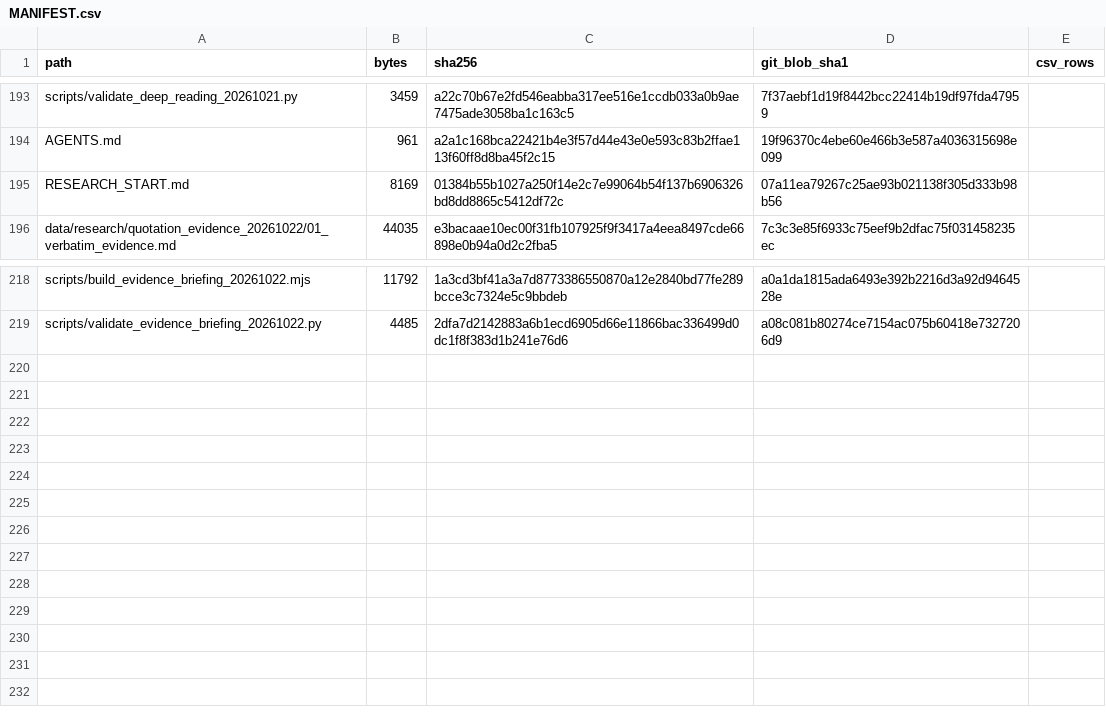
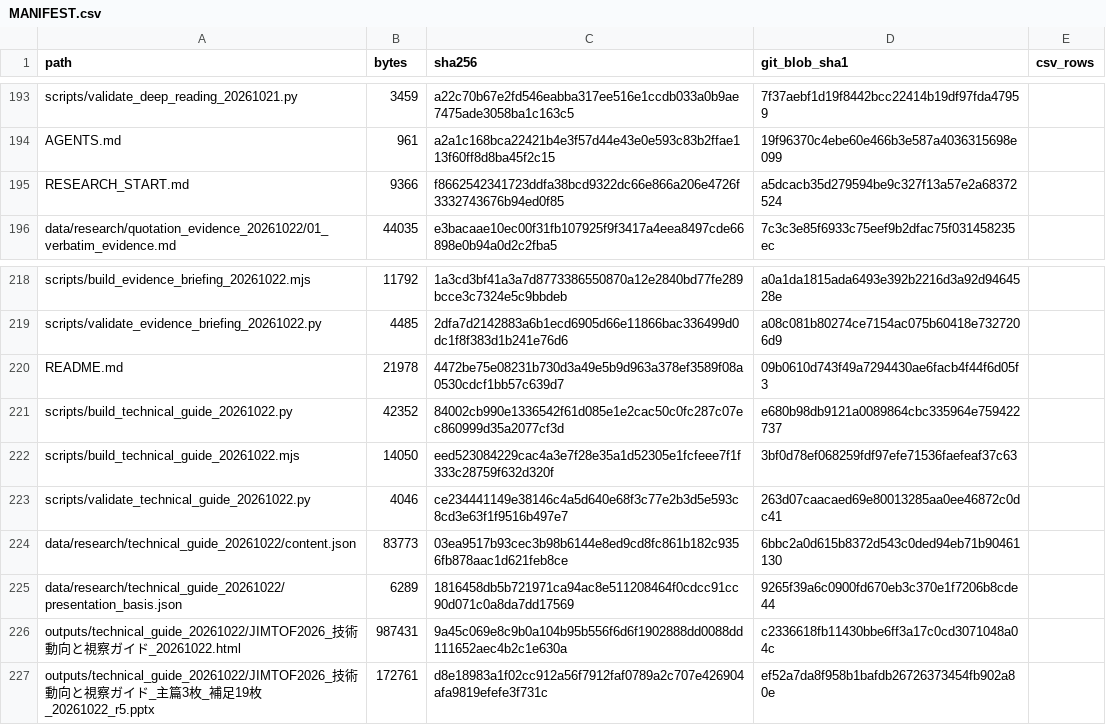
Before and after one commit to jio-n/J_research, a CSV file: MANIFEST.csv, drawn as a sheet; only a part is shown, gaps mark what is left out.

Commit message:
Reorganize JIMTOF report around technical tasks and booth comparisons

```diff
--- a/MANIFEST.csv
+++ b/MANIFEST.csv
@@ -194,3 +194,3 @@ scripts/validate_deep_reading_20261021.py,3459,a22c70b67e2fd546eabba317ee516e1cc
 AGENTS.md,961,a2a1c168bca22421b4e3f57d44e43e0e593c83b2ffae113f60ff8d8ba45f2c15,19f96370c4ebe60e466b3e587a4036315698e099,
-RESEARCH_START.md,8169,01384b55b1027a250f14e2c7e99064b54f137b6906326bd8dd8865c5412df72c,07a11ea79267c25ae93b021138f305d333b98b56,
+RESEARCH_START.md,9366,f8662542341723ddfa38bcd9322dc66e866a206e4726f3332743676b94ed0f85,a5dcacb35d279594be9c327f13a57e2a68372524,
 data/research/quotation_evidence_20261022/01_verbatim_evidence.md,44035,e3bacaae10ec00f31fb107925f9f3417a4eea8497cde66898e0b94a0d2c2fba5,7c3c3e85f6933c75eef9b2dfac75f031458235ec,
@@ -219 +219,9 @@ scripts/build_evidence_briefing_20261022.mjs,11792,1a3cd3bf41a3a7d8773386550870a
 scripts/validate_evidence_briefing_20261022.py,4485,2dfa7d2142883a6b1ecd6905d66e11866bac336499d0dc1f8f383d1b241e76d6,a08c081b80274ce7154ac075b60418e7327206d9,
+README.md,21978,4472be75e08231b730d3a49e5b9d963a378ef3589f08a0530cdcf1bb57c639d7,09b0610d743f49a7294430ae6facb4f44f6d05f3,
+scripts/build_technical_guide_20261022.py,42352,84002cb990e1336542f61d085e1e2cac50c0fc287c07ec860999d35a2077cf3d,e680b98db9121a0089864cbc335964e759422737,
+scripts/build_technical_guide_20261022.mjs,14050,eed523084229cac4a3e7f28e35a1d52305e1fcfeee7f1f333c28759f632d320f,3bf0d78ef068259fdf97efe71536faefeaf37c63,
+scripts/validate_technical_guide_20261022.py,4046,ce234441149e38146c4a5d640e68f3c77e2b3d5e593c8cd3e63f1f9516b497e7,263d07caacaed69e80013285aa0ee46872c0dc41,
+data/research/technical_guide_20261022/content.json,83773,03ea9517b93cec3b98b6144e8ed9cd8fc861b182c9356fb878aac1d621feb8ce,6bbc2a0d615b8372d543c0ded94eb71b90461130,
+data/research/technical_guide_20261022/presentation_basis.json,6289,1816458db5b721971ca94ac8e511208464f0cdcc91cc90d071c0a8da7dd17569,9265f39a6c0900fd670eb3c370e1f7206b8cde44,
+outputs/technical_guide_20261022/JIMTOF2026_技術動向と視察ガイド_20261022.html,987431,9a45c069e8c9b0a104b95b556f6d6f1902888dd0088dd111652aec4b2c1e630a,c2336618fb11430bbe6ff3a17c0cd3071048a04c,
+outputs/technical_guide_20261022/JIMTOF2026_技術動向と視察ガイド_主篇3枚_補足19枚_20261022_r5.pptx,172761,d8e18983a1f02cc912a56f7912faf0789a2c707e426904afa9819efefe3f731c,ef52a7da8f958b1bafdb26726373454fb902a80e,
```
Also changed, not shown: 9 other files.
